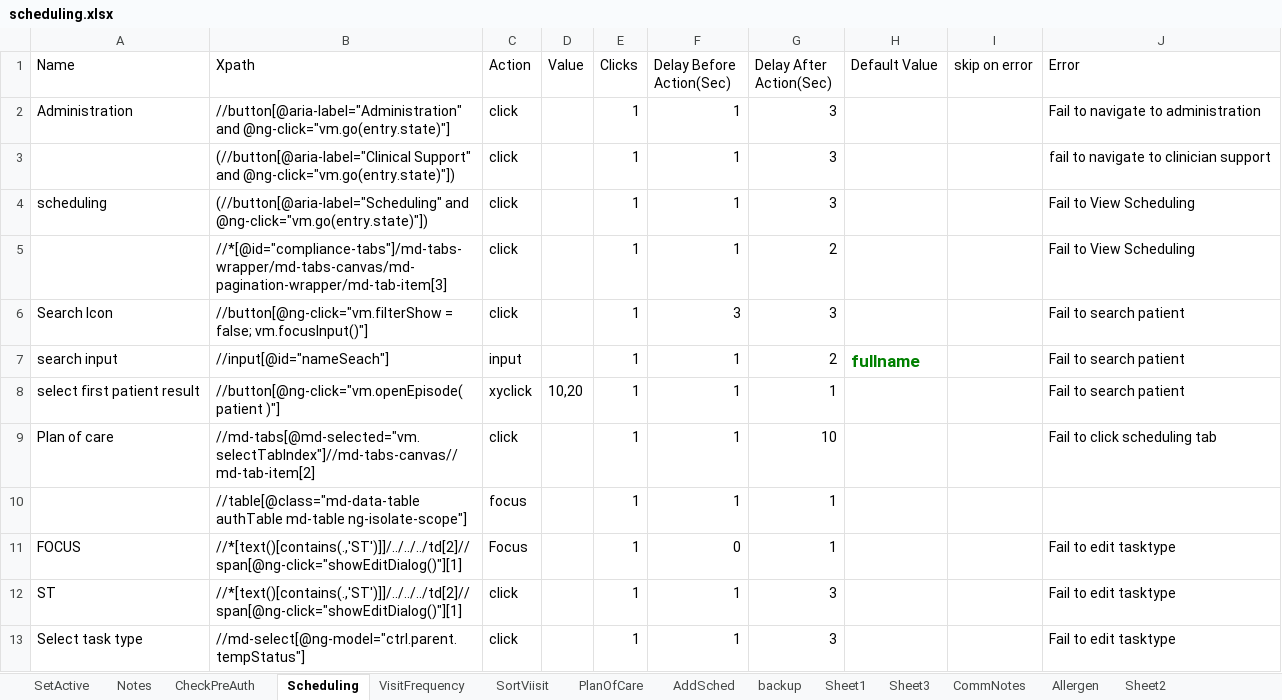
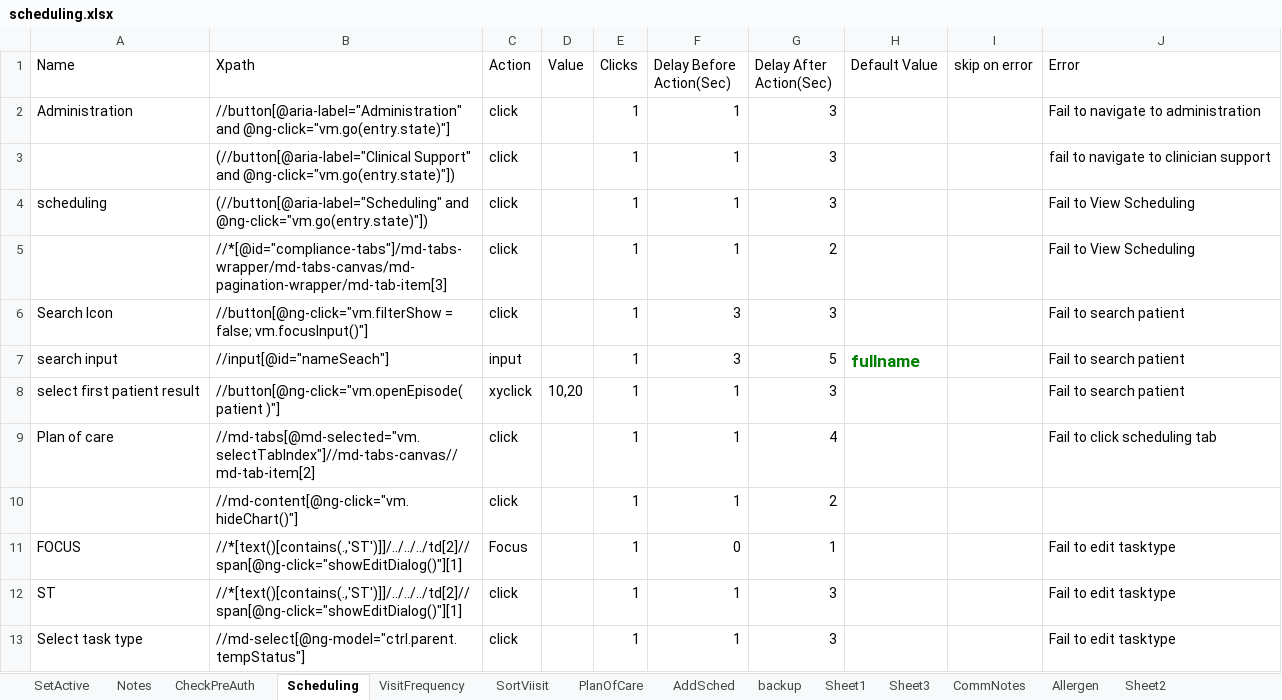
Before and after one commit to Ustingit/Automation, an Excel workbook: resources/scheduling.xlsx, sheet Scheduling, drawn as a sheet; only a part is shown; values as stored, in another font and other column widths than the file's, no borders; removed rows and columns are numbered as before the commit, all else as after; the diff names each change by its address in the sheet, - before the commit and + after, or states it on an @@ line.

Commit message:
update

```diff
--- a/resources/scheduling.xlsx (sheet Scheduling)
+++ b/resources/scheduling.xlsx (sheet Scheduling)
-F7 (Delay Before Action(Sec)): 1
+F7 (Delay Before Action(Sec)): 3
-G7 (Delay After Action(Sec)): 2
+G7 (Delay After Action(Sec)): 5
-G8 (Delay After Action(Sec)): 1
+G8 (Delay After Action(Sec)): 3
-G9 (Delay After Action(Sec)): 10
+G9 (Delay After Action(Sec)): 4
-row 10:  | //table[@class="md-data-table authTable md-table ng-isolate-scope"] | focus |  | 1 | 1 | 1
+row 10:  | //md-content[@ng-click="vm.hideChart()"] | click |  | 1 | 1 | 2
```
